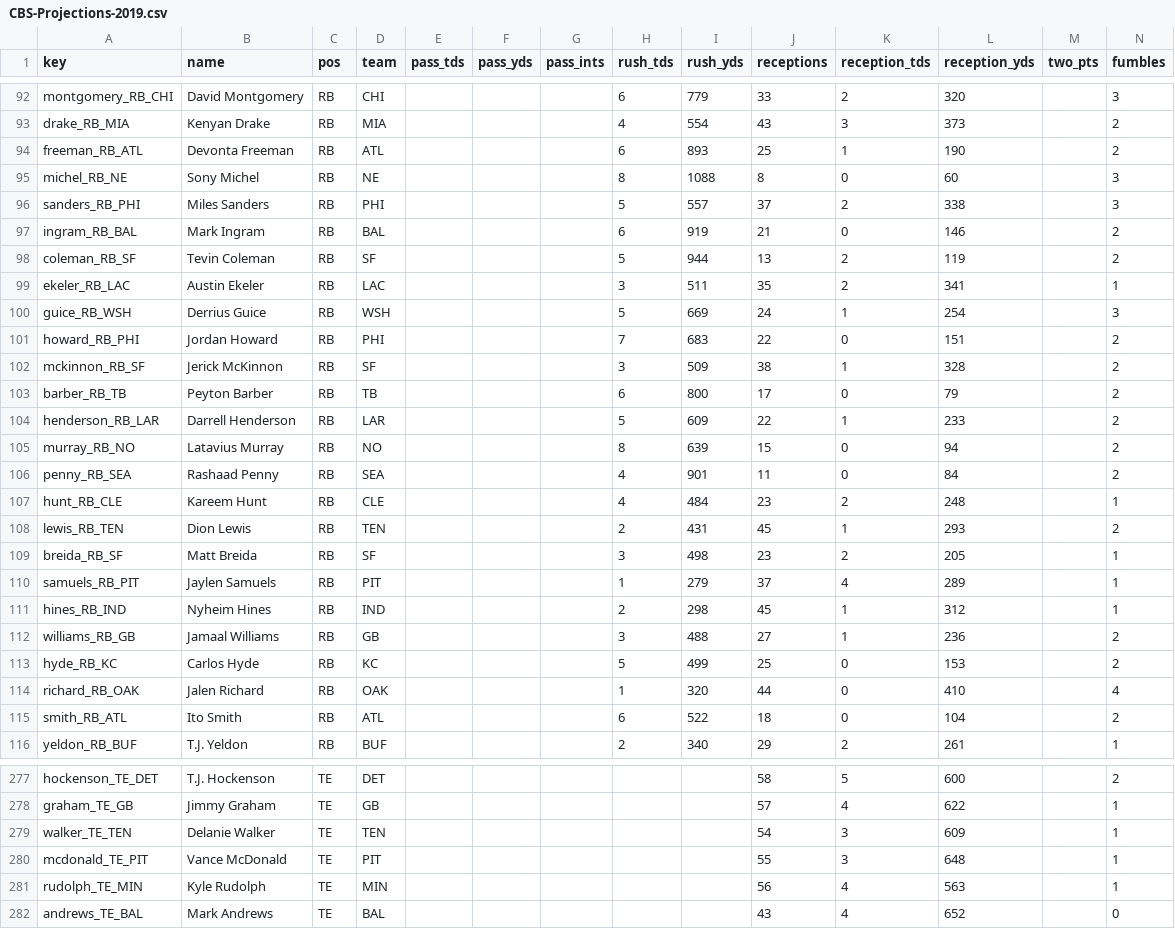
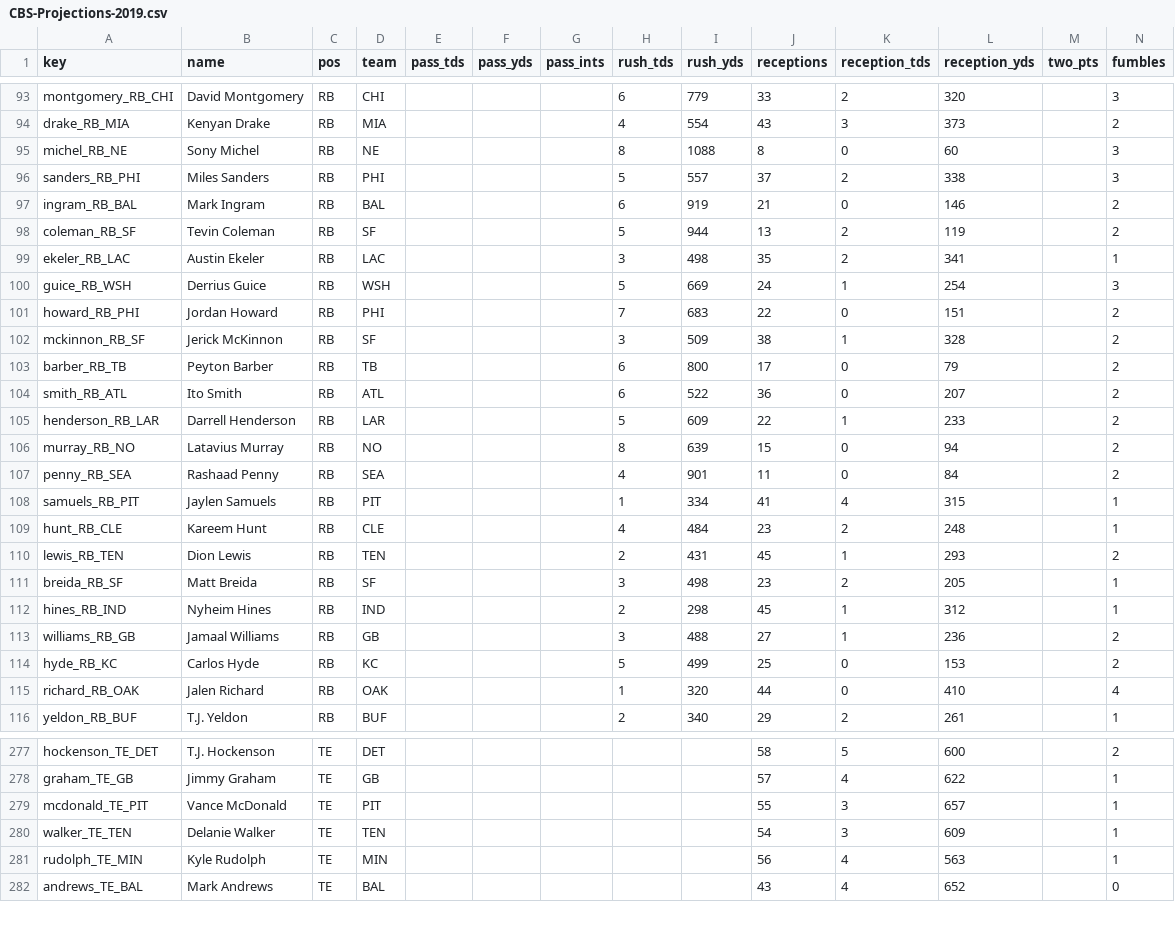
Before and after one commit to jjti/ff, a CSV file: model/data/raw/projections/CBS-Projections-2019.csv, drawn as a sheet; only a part is shown, gaps mark what is left out; removed rows and columns are numbered as before the commit, all else as after; rows hold the shown columns only; the diff covers the shown part only; the diff names each change by its address in the sheet, - before the commit and + after, or states it on an @@ line.

```diff
--- a/model/data/raw/projections/CBS-Projections-2019.csv
+++ b/model/data/raw/projections/CBS-Projections-2019.csv
-row 94: freeman_RB_ATL | Devonta Freeman | RB | ATL |  |  |  | 6 | 893 | 25 | 1 | 190 |  | 2
-I99 (rush_yds): 511
+I99 (rush_yds): 498
+row 104: smith_RB_ATL | Ito Smith | RB | ATL |  |  |  | 6 | 522 | 36 | 0 | 207 |  | 2
+row 108: samuels_RB_PIT | Jaylen Samuels | RB | PIT |  |  |  | 1 | 334 | 41 | 4 | 315 |  | 1
-row 110: samuels_RB_PIT | Jaylen Samuels | RB | PIT |  |  |  | 1 | 279 | 37 | 4 | 289 |  | 1
-row 115: smith_RB_ATL | Ito Smith | RB | ATL |  |  |  | 6 | 522 | 18 | 0 | 104 |  | 2
+row 279: mcdonald_TE_PIT | Vance McDonald | TE | PIT |  |  |  |  |  | 55 | 3 | 657 |  | 1
-row 280: mcdonald_TE_PIT | Vance McDonald | TE | PIT |  |  |  |  |  | 55 | 3 | 648 |  | 1
```
Also changed, not shown: 6 added rows, 5 removed rows and 14 edited cells elsewhere in this file, model/data/processed/Projections-2019.csv, model/data/raw/adp/FantasyPros-2019.csv, 13 other files.
